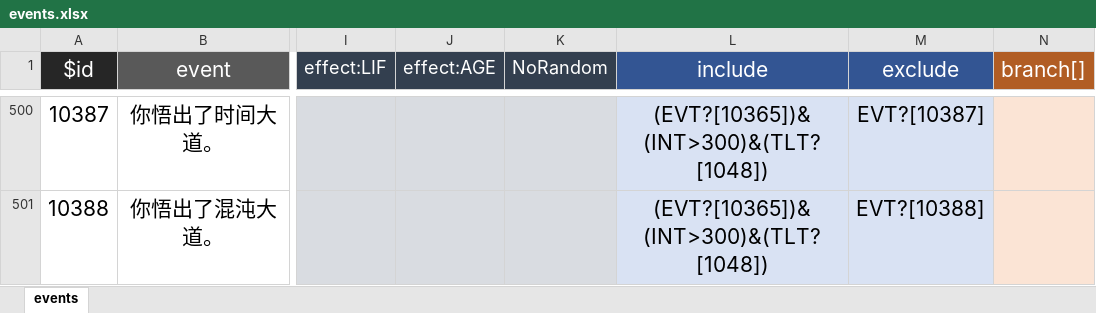
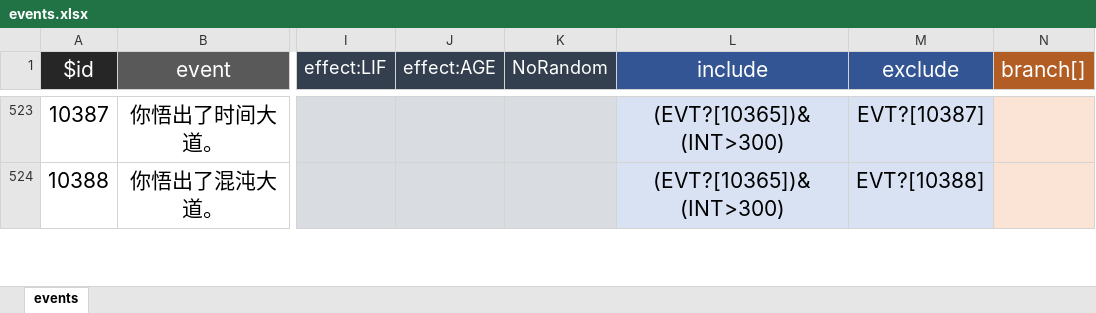
Before and after one commit to VickScarlet/lifeRestart, an Excel workbook: data/events.xlsx, sheet events, drawn as a sheet; only a part is shown, gaps mark what is left out; values as stored, in another font and other column widths than the file's, no borders; addresses are those after the commit; the diff covers the shown part only; the diff names each change by its address in the sheet, - before the commit and + after, or states it on an @@ line.

```diff
--- a/data/events.xlsx (sheet events)
+++ b/data/events.xlsx (sheet events)
-L523:L524 (include): (EVT?[10365])&(INT>300)&(TLT?[1048])
+L523:L524 (include): (EVT?[10365])&(INT>300)
```
Also changed, not shown: 24 added rows and 77 edited cells elsewhere in this sheet, data/achievement.xlsx, data/age.xlsx, 4 other files.
